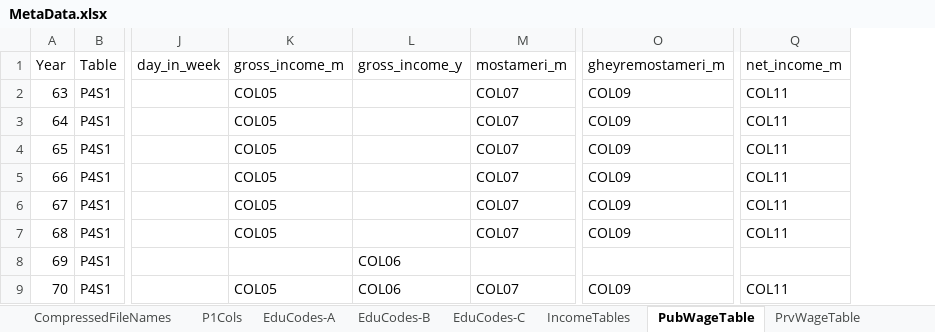
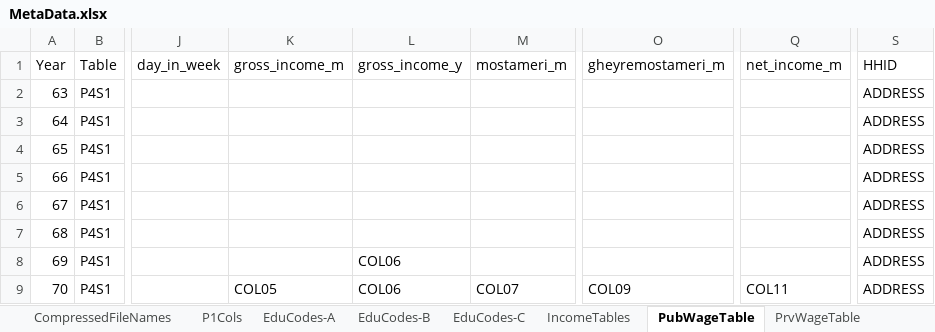
Before and after one commit to IPRCIRI/IRHEIS, an Excel workbook: Data/MetaData.xlsx, sheet PubWageTable, drawn as a sheet; only a part is shown, gaps mark what is left out; values as stored, in another font and other column widths than the file's, no borders; the diff names each change by its address in the sheet, - before the commit and + after, or states it on an @@ line.

```diff
--- a/Data/MetaData.xlsx (sheet PubWageTable)
+++ b/Data/MetaData.xlsx (sheet PubWageTable)
+column S (HHID), rows 2-9: all ADDRESS
-K2:K7 (gross_income_m): COL05
+K2:K7 (gross_income_m): (empty)
-M2:M7 (mostameri_m): COL07
+M2:M7 (mostameri_m): (empty)
-O2:O7 (gheyremostameri_m): COL09
+O2:O7 (gheyremostameri_m): (empty)
-Q2:Q7 (net_income_m): COL11
+Q2:Q7 (net_income_m): (empty)
```
Also changed, not shown: sheet PrvWageTable, sheet OthrIncTable, sheet SubsidyTable, sheet BussIncTable, sheet AggrIncTable.
